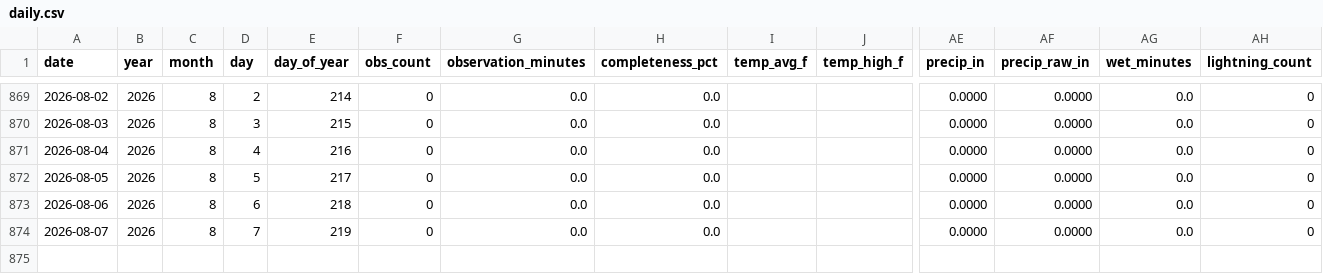
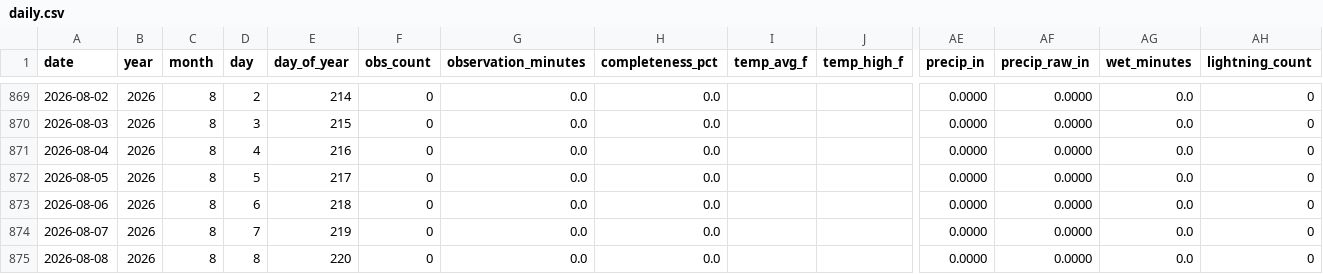
Before and after one commit to mefferso/Tempest_Beachhouse, a CSV file: docs/data/stations/135442/daily.csv, drawn as a sheet; only a part is shown, gaps mark what is left out; rows hold the shown columns only; the diff names each change by its address in the sheet, - before the commit and + after, or states it on an @@ line.

```diff
--- a/docs/data/stations/135442/daily.csv
+++ b/docs/data/stations/135442/daily.csv
+row 875: 2026-08-08 | 2026 | 8 | 8 | 220 | 0 | 0.0 | 0.0 |  |  | 0.0000 | 0.0000 | 0.0 | 0
```
Also changed, not shown: docs/data/stations/105815/daily.csv, 6 other files.
